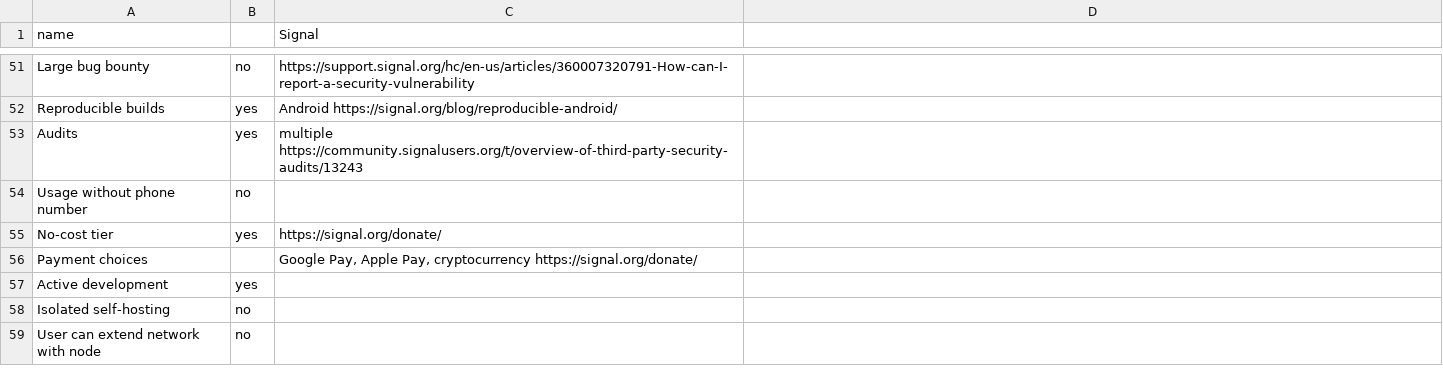
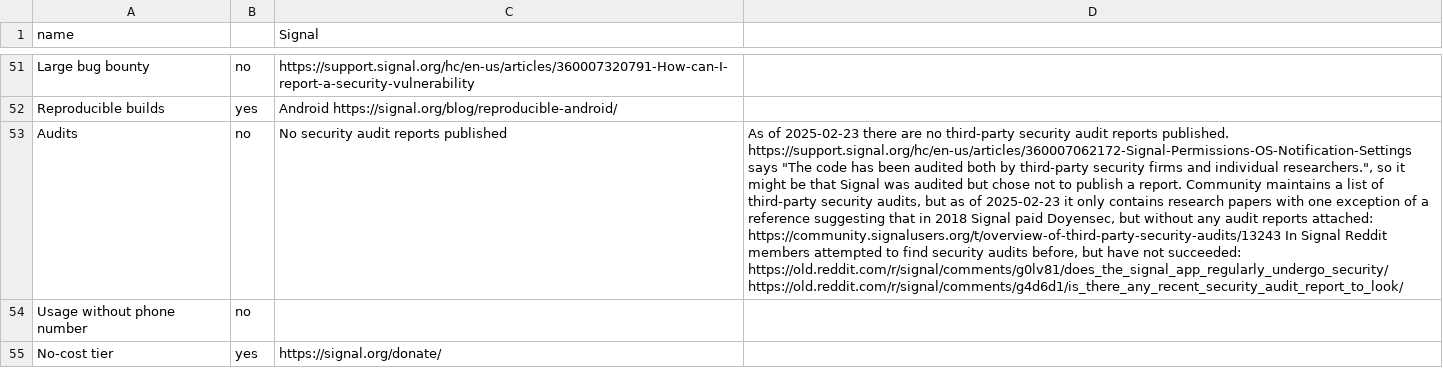
Before and after one commit to bkil/secuchart, a CSV file: data/signal.csv, drawn as a sheet; only a part is shown, gaps mark what is left out; the shorter side is filled out with more unchanged rows; the diff names each change by its address in the sheet, - before the commit and + after, or states it on an @@ line.

Commit message:
Signal has no security audit reports published

```diff
--- a/data/signal.csv
+++ b/data/signal.csv
-B53: yes
+B53: no
-C53 (Signal): multiple https://community.signalusers.org/t/overview-of-third-party-security-audits/13243
+C53 (Signal): No security audit reports published
-D53: (empty)
+D53: As of 2025-02-23 there are no third-party security audit reports published. https://support.signal.org/hc/en-us/articles/360007062172-Signal-Permissions-OS-Notification-Settings says "The code has been audited both by third-party security firms and individual researchers.", so it might be that Signal was audited but chose not to publish a report. Community maintains a list of third-party security audits, but as of 2025-02-23 it only contains research papers with one exception of a reference suggesting that in 2018 Signal paid Doyensec, but without any audit reports attached: https://community.signalusers.org/t/overview-of-third-party-security-audits/13243 In Signal Reddit members attempted to find security audits before, but have not succeeded: https://old.reddit.com/r/signal/comments/g0lv81/does_the_signal_app_regularly_undergo_security/ https://old.reddit.com/r/signal/comments/g4d6d1/is_there_any_recent_security_audit_report_to_look/
```
